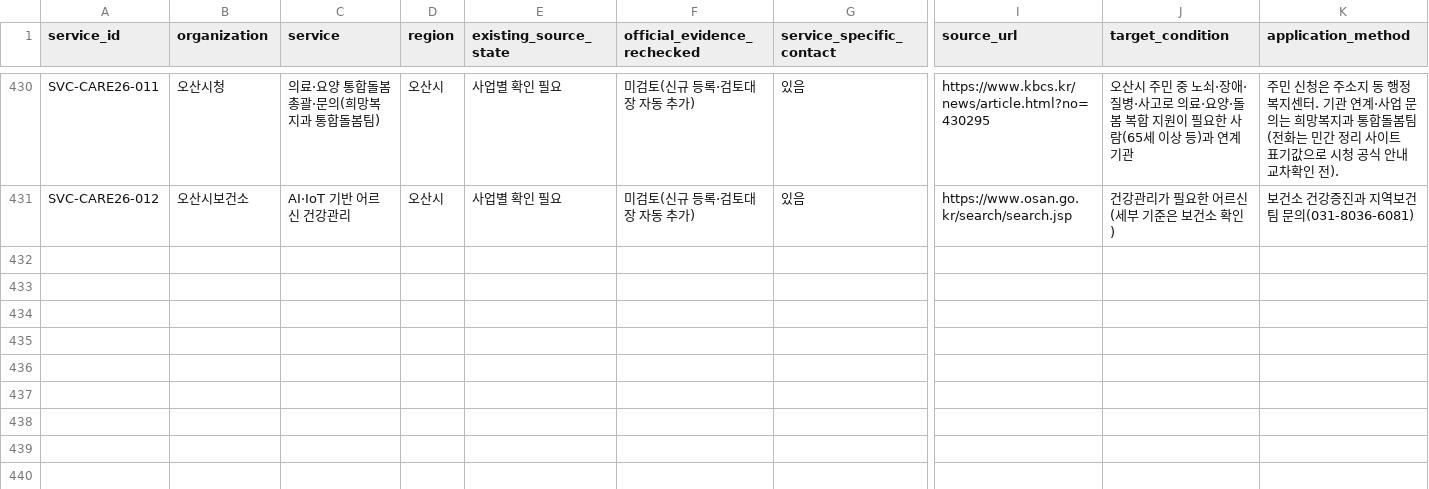
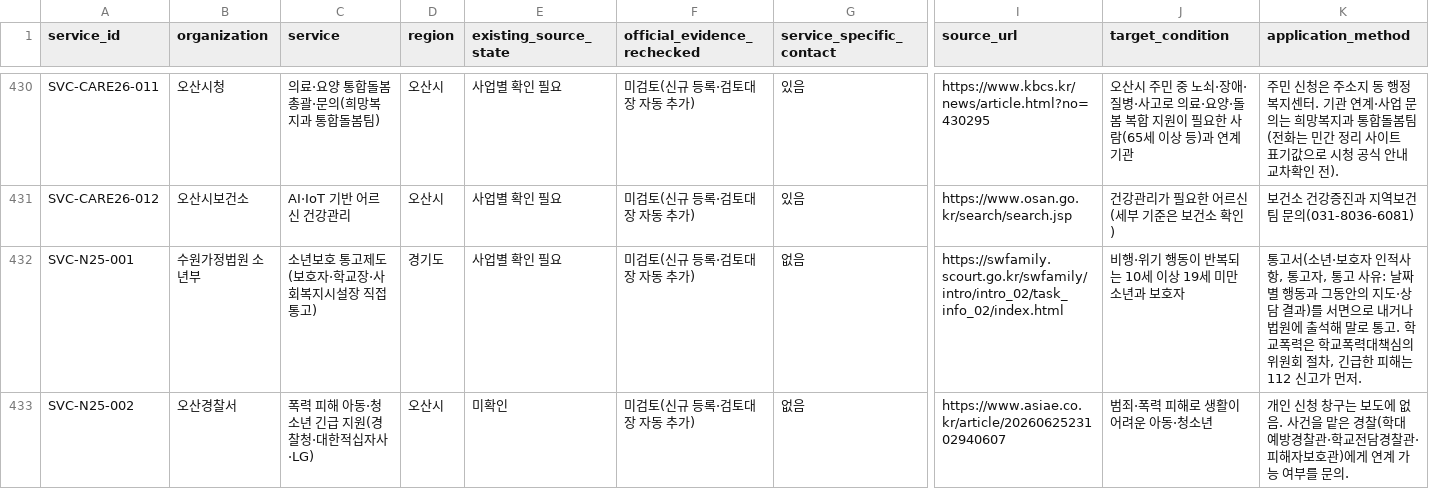
Before and after one commit to daily-jh/osansegyo-welfare-resources, a CSV file: docs/service-review-queue.csv, drawn as a sheet; only a part is shown, gaps mark what is left out; rows hold the shown columns only; the diff names each change by its address in the sheet, - before the commit and + after, or states it on an @@ line.

```diff
--- a/docs/service-review-queue.csv
+++ b/docs/service-review-queue.csv
+row 432: SVC-N25-001 | 수원가정법원 소년부 | 소년보호 통고제도(보호자·학교장·사회복지시설장 직접 통고) | 경기도 | 사업별 확인 필요 | 미검토(신규 등록·검토대장 자동 추가) | 없음 | https://swfamily.scourt.go.kr/swfamily/intro/intro_02/task_info_02/index.html | 비행·위기 행동이 반복되는 10세 이상 19세 미만 소년과 보호자 | 통고서(소년·보호자 인적사항, 통고자, 통고 사유: 날짜별 행동과 그동안의 지도·상담 결과)를 서면으로 내거나 법원에 출석해 말로 통고. 학교폭력은 학교폭력대책심의위원회 절차, 긴급한 피해는 112 신고가 먼저.
+row 433: SVC-N25-002 | 오산경찰서 | 폭력 피해 아동·청소년 긴급 지원(경찰청·대한적십자사·LG) | 오산시 | 미확인 | 미검토(신규 등록·검토대장 자동 추가) | 없음 | https://www.asiae.co.kr/article/2026062523102940607 | 범죄·폭력 피해로 생활이 어려운 아동·청소년 | 개인 신청 창구는 보도에 없음. 사건을 맡은 경찰(학대예방경찰관·학교전담경찰관·피해자보호관)에게 연계 가능 여부를 문의.
```
Also changed, not shown: data/organizations.csv, data/resources.csv, 16 other files.
